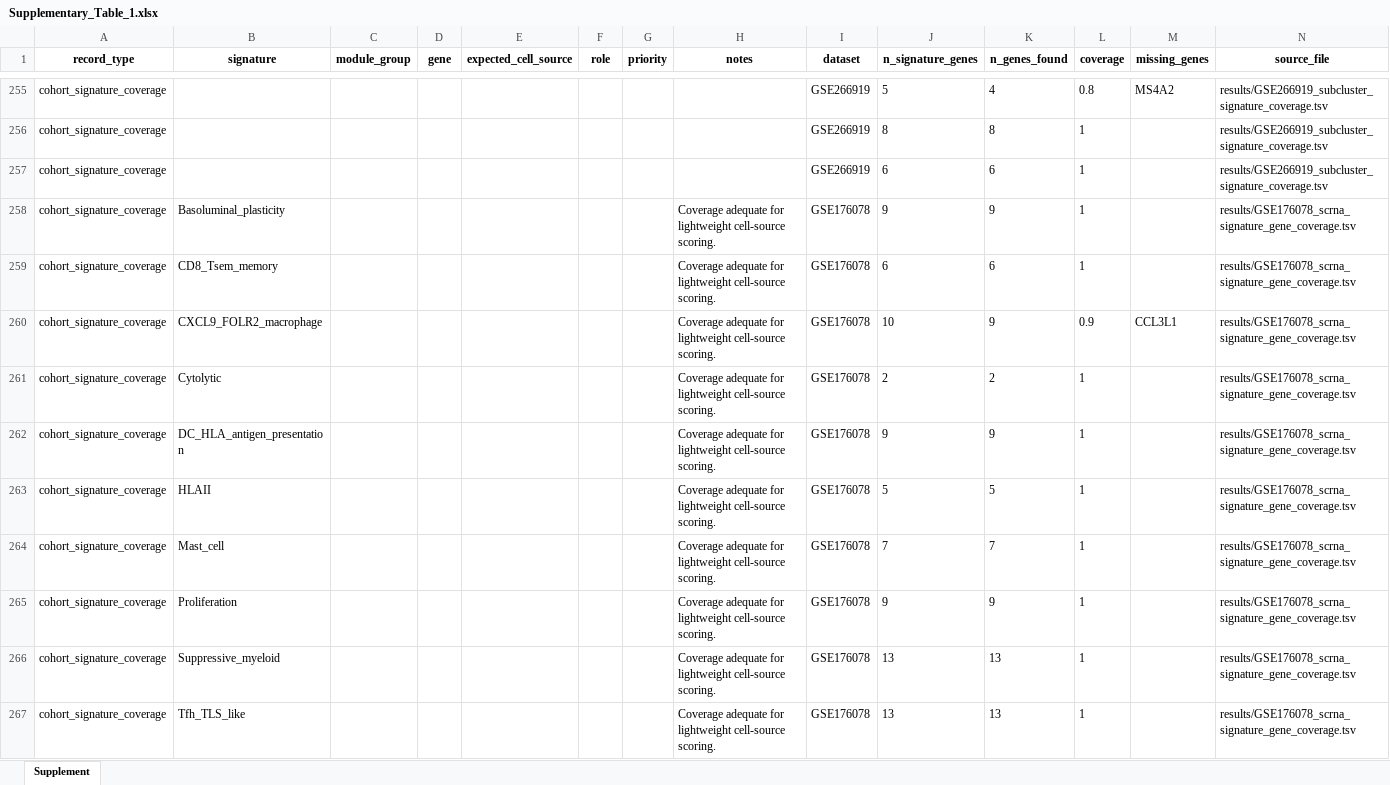
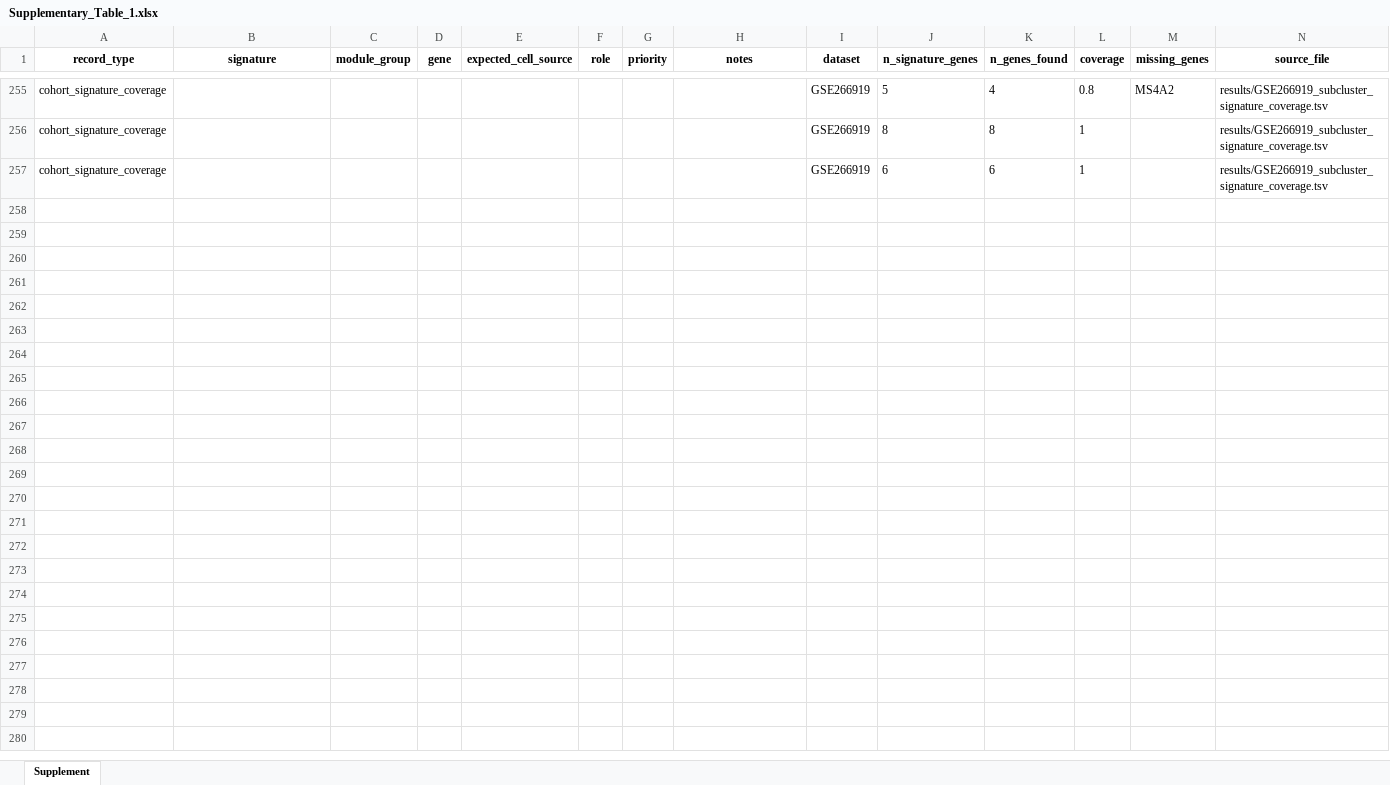
Before and after one commit to bailord/TNBC-BIR-CSBJ-public-data, an Excel workbook: source_data/supplementary_tables/Supplementary_Table_1.xlsx, sheet Supplement, drawn as a sheet; only a part is shown, gaps mark what is left out; values as stored, in another font and other column widths than the file's, no borders; rows hold the shown columns only; the diff names each change by its address in the sheet, - before the commit and + after, or states it on an @@ line.

Commit message:
Clean last-mile source data release consistency

```diff
--- a/source_data/supplementary_tables/Supplementary_Table_1.xlsx (sheet Supplement)
+++ b/source_data/supplementary_tables/Supplementary_Table_1.xlsx (sheet Supplement)
-row 258: cohort_signature_coverage | Basoluminal_plasticity |  |  |  |  |  | Coverage adequate for lightweight cell-source scoring. | GSE176078 | 9 | 9 | 1 |  | results/GSE176078_scrna_signature_gene_coverage.tsv
-row 259: cohort_signature_coverage | CD8_Tsem_memory |  |  |  |  |  | Coverage adequate for lightweight cell-source scoring. | GSE176078 | 6 | 6 | 1 |  | results/GSE176078_scrna_signature_gene_coverage.tsv
-row 260: cohort_signature_coverage | CXCL9_FOLR2_macrophage |  |  |  |  |  | Coverage adequate for lightweight cell-source scoring. | GSE176078 | 10 | 9 | 0.9 | CCL3L1 | results/GSE176078_scrna_signature_gene_coverage.tsv
-row 261: cohort_signature_coverage | Cytolytic |  |  |  |  |  | Coverage adequate for lightweight cell-source scoring. | GSE176078 | 2 | 2 | 1 |  | results/GSE176078_scrna_signature_gene_coverage.tsv
-row 262: cohort_signature_coverage | DC_HLA_antigen_presentation |  |  |  |  |  | Coverage adequate for lightweight cell-source scoring. | GSE176078 | 9 | 9 | 1 |  | results/GSE176078_scrna_signature_gene_coverage.tsv
-row 263: cohort_signature_coverage | HLAII |  |  |  |  |  | Coverage adequate for lightweight cell-source scoring. | GSE176078 | 5 | 5 | 1 |  | results/GSE176078_scrna_signature_gene_coverage.tsv
-row 264: cohort_signature_coverage | Mast_cell |  |  |  |  |  | Coverage adequate for lightweight cell-source scoring. | GSE176078 | 7 | 7 | 1 |  | results/GSE176078_scrna_signature_gene_coverage.tsv
-row 265: cohort_signature_coverage | Proliferation |  |  |  |  |  | Coverage adequate for lightweight cell-source scoring. | GSE176078 | 9 | 9 | 1 |  | results/GSE176078_scrna_signature_gene_coverage.tsv
-row 266: cohort_signature_coverage | Suppressive_myeloid |  |  |  |  |  | Coverage adequate for lightweight cell-source scoring. | GSE176078 | 13 | 13 | 1 |  | results/GSE176078_scrna_signature_gene_coverage.tsv
-row 267: cohort_signature_coverage | Tfh_TLS_like |  |  |  |  |  | Coverage adequate for lightweight cell-source scoring. | GSE176078 | 13 | 13 | 1 |  | results/GSE176078_scrna_signature_gene_coverage.tsv
```
Also changed, not shown: 6 other files.
